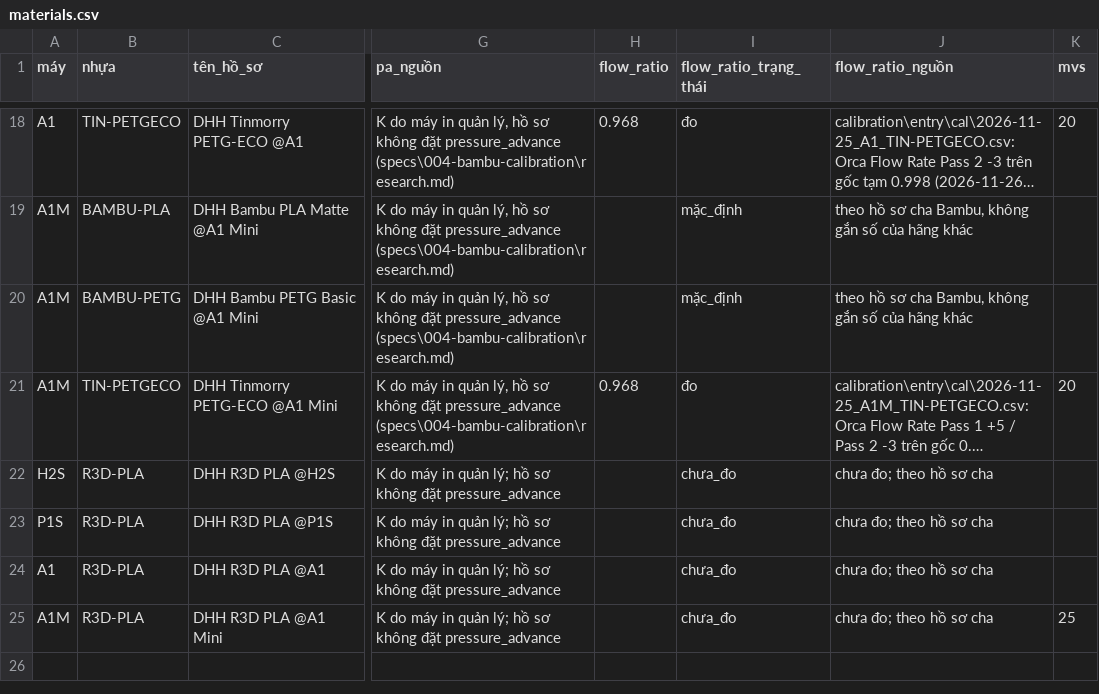
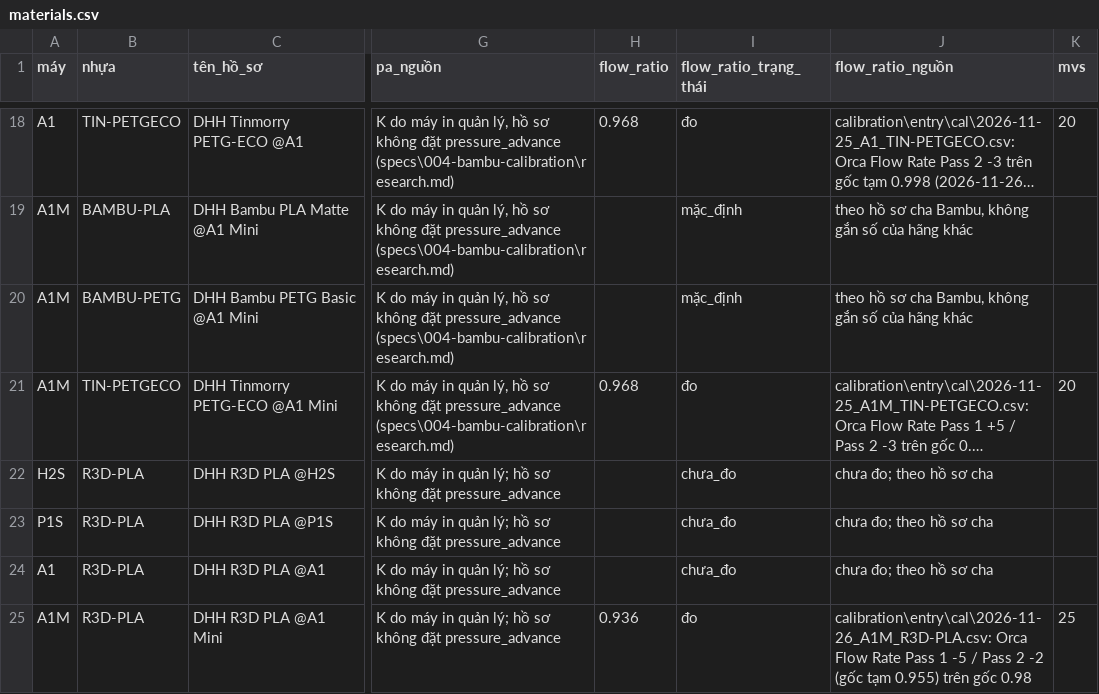
Before and after one commit to dctien812/DHH-3D-Printers, a CSV file: profiles/src/materials.csv, drawn as a sheet; only a part is shown, gaps mark what is left out; long unchanged cells end in …; the diff names each change by its address in the sheet, - before the commit and + after, or states it on an @@ line.

```diff
--- a/profiles/src/materials.csv
+++ b/profiles/src/materials.csv
-H25 (flow_ratio): (empty)
+H25 (flow_ratio): 0.936
-I25 (flow_ratio_trạng_thái): chưa_đo
+I25 (flow_ratio_trạng_thái): đo
-J25 (flow_ratio_nguồn): chưa đo; theo hồ sơ cha
+J25 (flow_ratio_nguồn): calibration\entry\cal\2026-11-26_A1M_R3D-PLA.csv: Orca Flow Rate Pass 1 -5 / Pass 2 -2 (gốc tạm 0.955) trên gốc 0.98
```
Also changed, not shown: calibration/entry/cal/2026-11-26_A1M_R3D-PLA.csv, 1 other file.
